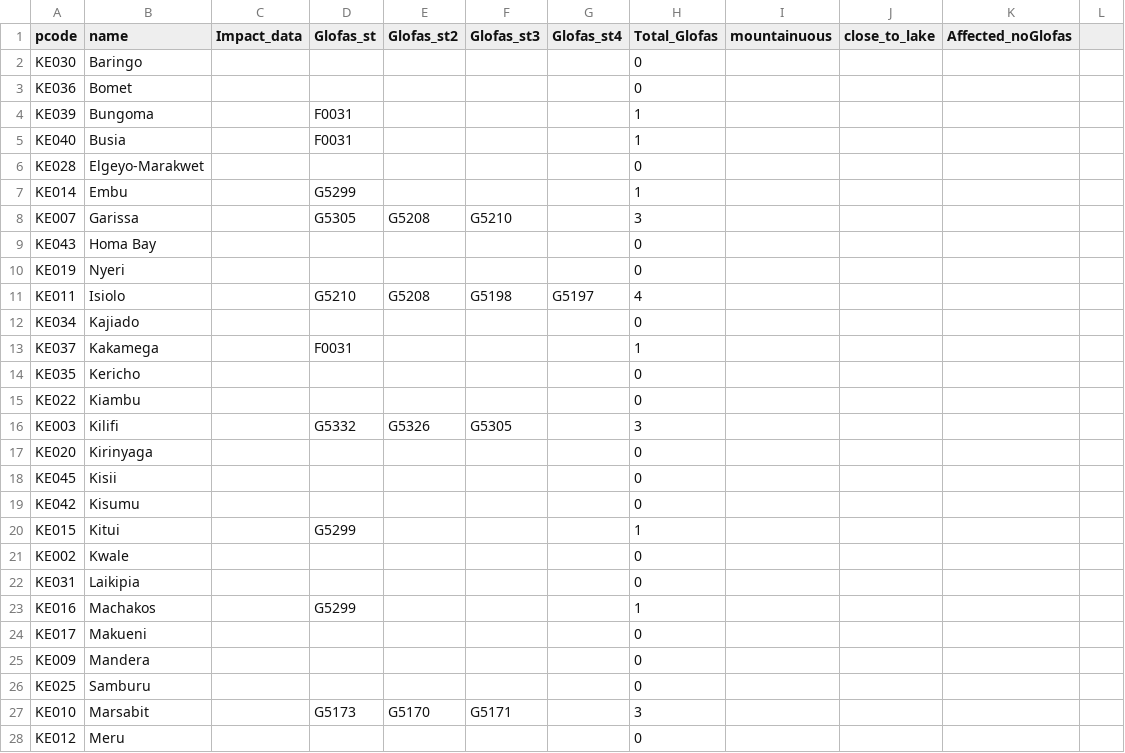
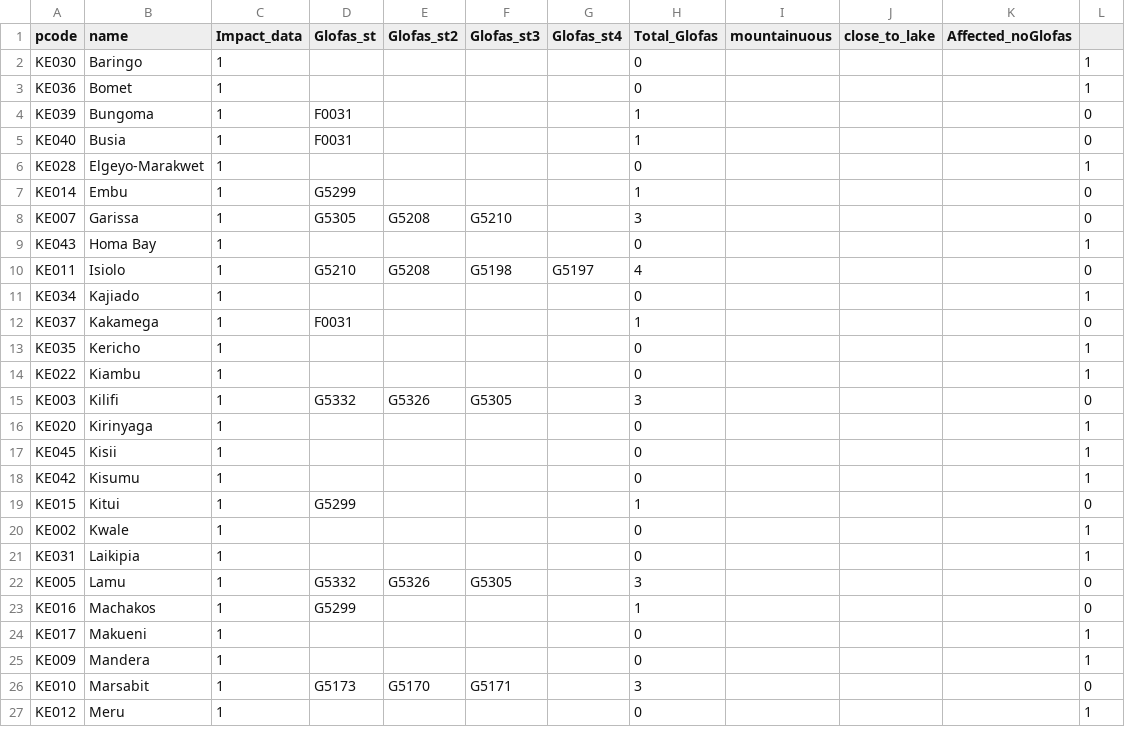
Before and after one commit to rodekruis/IBF_TriggerModel_Flood, a CSV file: kenya/input/ken_affected_area_stations.csv, drawn as a sheet; only a part is shown; the diff covers the shown part only.

Commit message:
kenya admin shapefile name update

```diff
--- a/kenya/input/ken_affected_area_stations.csv
+++ b/kenya/input/ken_affected_area_stations.csv
@@ -2,27 +2,26 @@ pcode,name,Impact_data,Glofas_st,Glofas_st2,Glofas_st3,Glofas_st4,Total_Glofas,m
-KE030,Baringo,,,,,,0,,,
-KE036,Bomet,,,,,,0,,,
-KE039,Bungoma,,F0031,,,,1,,,
-KE040,Busia,,F0031,,,,1,,,
-KE028,Elgeyo-Marakwet,,,,,,0,,,
-KE014,Embu,,G5299,,,,1,,,
-KE007,Garissa,,G5305,G5208,G5210,,3,,,
-KE043,Homa Bay,,,,,,0,,,
-KE019,Nyeri,,,,,,0,,,
-KE011,Isiolo,,G5210,G5208,G5198,G5197,4,,,
-KE034,Kajiado,,,,,,0,,,
-KE037,Kakamega,,F0031,,,,1,,,
-KE035,Kericho,,,,,,0,,,
-KE022,Kiambu,,,,,,0,,,
-KE003,Kilifi,,G5332,G5326,G5305,,3,,,
-KE020,Kirinyaga,,,,,,0,,,
-KE045,Kisii,,,,,,0,,,
-KE042,Kisumu,,,,,,0,,,
-KE015,Kitui,,G5299,,,,1,,,
-KE002,Kwale,,,,,,0,,,
-KE031,Laikipia,,,,,,0,,,
-KE016,Machakos,,G5299,,,,1,,,
-KE017,Makueni,,,,,,0,,,
-KE009,Mandera,,,,,,0,,,
-KE025,Samburu,,,,,,0,,,
-KE010,Marsabit,,G5173,G5170,G5171,,3,,,
-KE012,Meru,,,,,,0,,,
+KE030,Baringo,1,,,,,0,,,,1
+KE036,Bomet,1,,,,,0,,,,1
+KE039,Bungoma,1,F0031,,,,1,,,,0
+KE040,Busia,1,F0031,,,,1,,,,0
+KE028,Elgeyo-Marakwet,1,,,,,0,,,,1
+KE014,Embu,1,G5299,,,,1,,,,0
+KE007,Garissa,1,G5305,G5208,G5210,,3,,,,0
+KE043,Homa Bay,1,,,,,0,,,,1
+KE011,Isiolo,1,G5210,G5208,G5198,G5197,4,,,,0
+KE034,Kajiado,1,,,,,0,,,,1
+KE037,Kakamega,1,F0031,,,,1,,,,0
+KE035,Kericho,1,,,,,0,,,,1
+KE022,Kiambu,1,,,,,0,,,,1
+KE003,Kilifi,1,G5332,G5326,G5305,,3,,,,0
+KE020,Kirinyaga,1,,,,,0,,,,1
+KE045,Kisii,1,,,,,0,,,,1
+KE042,Kisumu,1,,,,,0,,,,1
+KE015,Kitui,1,G5299,,,,1,,,,0
+KE002,Kwale,1,,,,,0,,,,1
+KE031,Laikipia,1,,,,,0,,,,1
+KE005,Lamu,1,G5332,G5326,G5305,,3,,,,0
+KE016,Machakos,1,G5299,,,,1,,,,0
+KE017,Makueni,1,,,,,0,,,,1
+KE009,Mandera,1,,,,,0,,,,1
+KE010,Marsabit,1,G5173,G5170,G5171,,3,,,,0
+KE012,Meru,1,,,,,0,,,,1
```
Also changed, not shown: 4 added rows, 3 removed rows and 34 edited cells elsewhere in this file, 3 other files.
